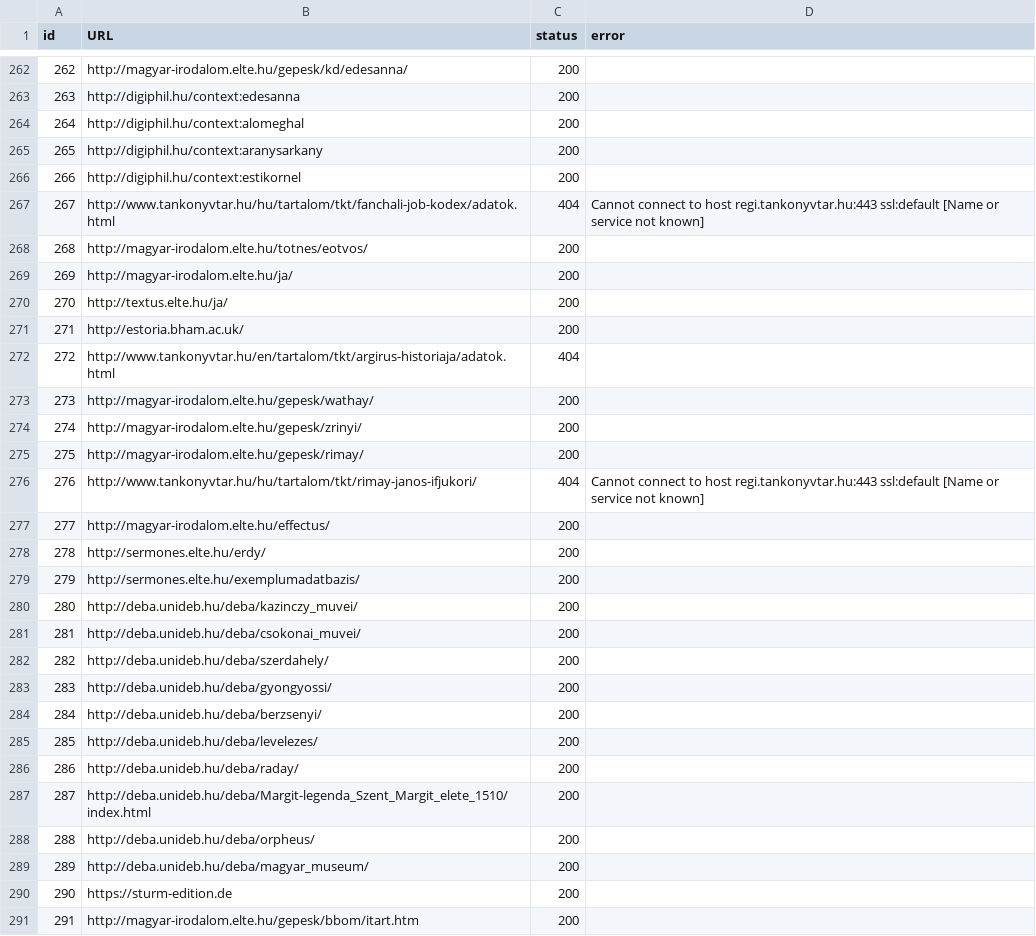
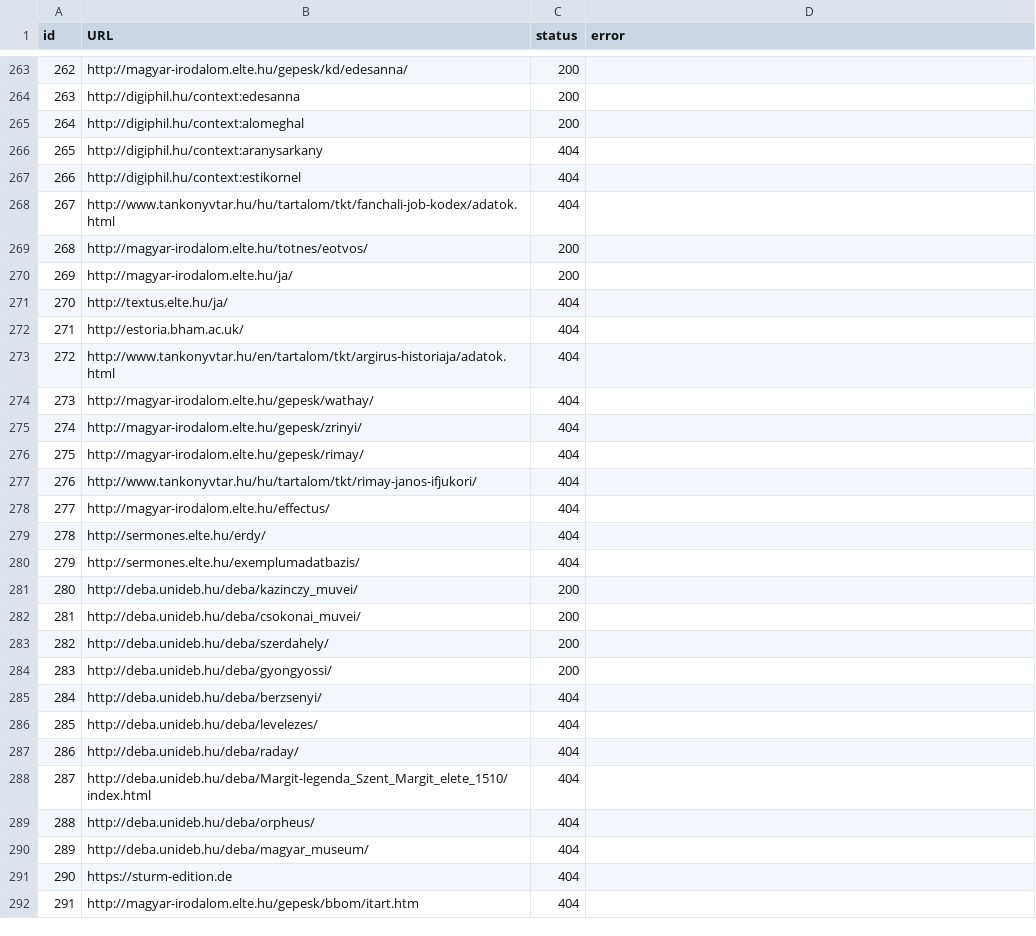
Before and after one commit to dig-Eds-cat/qod, a CSV file: result.csv, drawn as a sheet; only a part is shown, gaps mark what is left out; the diff covers the shown part only.

```diff
--- a/result.csv
+++ b/result.csv
@@ -264,17 +265,17 @@ id,URL,status,error
 264,http://digiphil.hu/context:alomeghal,200,
-265,http://digiphil.hu/context:aranysarkany,200,
-266,http://digiphil.hu/context:estikornel,200,
-267,http://www.tankonyvtar.hu/hu/tartalom/tkt/fanchali-job-kodex/adatok.html,404,Cannot connect to host regi.tankonyvtar.hu:443 ssl:default [Name or service not known]
+265,http://digiphil.hu/context:aranysarkany,404,
+266,http://digiphil.hu/context:estikornel,404,
+267,http://www.tankonyvtar.hu/hu/tartalom/tkt/fanchali-job-kodex/adatok.html,404,
 268,http://magyar-irodalom.elte.hu/totnes/eotvos/,200,
 269,http://magyar-irodalom.elte.hu/ja/,200,
-270,http://textus.elte.hu/ja/,200,
-271,http://estoria.bham.ac.uk/,200,
+270,http://textus.elte.hu/ja/,404,
+271,http://estoria.bham.ac.uk/,404,
 272,http://www.tankonyvtar.hu/en/tartalom/tkt/argirus-historiaja/adatok.html,404,
-273,http://magyar-irodalom.elte.hu/gepesk/wathay/,200,
-274,http://magyar-irodalom.elte.hu/gepesk/zrinyi/,200,
-275,http://magyar-irodalom.elte.hu/gepesk/rimay/,200,
-276,http://www.tankonyvtar.hu/hu/tartalom/tkt/rimay-janos-ifjukori/,404,Cannot connect to host regi.tankonyvtar.hu:443 ssl:default [Name or service not known]
-277,http://magyar-irodalom.elte.hu/effectus/,200,
-278,http://sermones.elte.hu/erdy/,200,
-279,http://sermones.elte.hu/exemplumadatbazis/,200,
+273,http://magyar-irodalom.elte.hu/gepesk/wathay/,404,
+274,http://magyar-irodalom.elte.hu/gepesk/zrinyi/,404,
+275,http://magyar-irodalom.elte.hu/gepesk/rimay/,404,
+276,http://www.tankonyvtar.hu/hu/tartalom/tkt/rimay-janos-ifjukori/,404,
+277,http://magyar-irodalom.elte.hu/effectus/,404,
+278,http://sermones.elte.hu/erdy/,404,
+279,http://sermones.elte.hu/exemplumadatbazis/,404,
 280,http://deba.unideb.hu/deba/kazinczy_muvei/,200,
@@ -283,9 +284,9 @@ id,URL,status,error
 283,http://deba.unideb.hu/deba/gyongyossi/,200,
-284,http://deba.unideb.hu/deba/berzsenyi/,200,
-285,http://deba.unideb.hu/deba/levelezes/,200,
-286,http://deba.unideb.hu/deba/raday/,200,
-287,http://deba.unideb.hu/deba/Margit-legenda_Szent_Margit_elete_1510/index.html,200,
-288,http://deba.unideb.hu/deba/orpheus/,200,
-289,http://deba.unideb.hu/deba/magyar_museum/,200,
-290,https://sturm-edition.de,200,
-291,http://magyar-irodalom.elte.hu/gepesk/bbom/itart.htm,200,
+284,http://deba.unideb.hu/deba/berzsenyi/,404,
+285,http://deba.unideb.hu/deba/levelezes/,404,
+286,http://deba.unideb.hu/deba/raday/,404,
+287,http://deba.unideb.hu/deba/Margit-legenda_Szent_Margit_elete_1510/index.html,404,
+288,http://deba.unideb.hu/deba/orpheus/,404,
+289,http://deba.unideb.hu/deba/magyar_museum/,404,
+290,https://sturm-edition.de,404,
+291,http://magyar-irodalom.elte.hu/gepesk/bbom/itart.htm,404,
```
Also changed, not shown: 1 added row and 124 edited cells elsewhere in this file.
